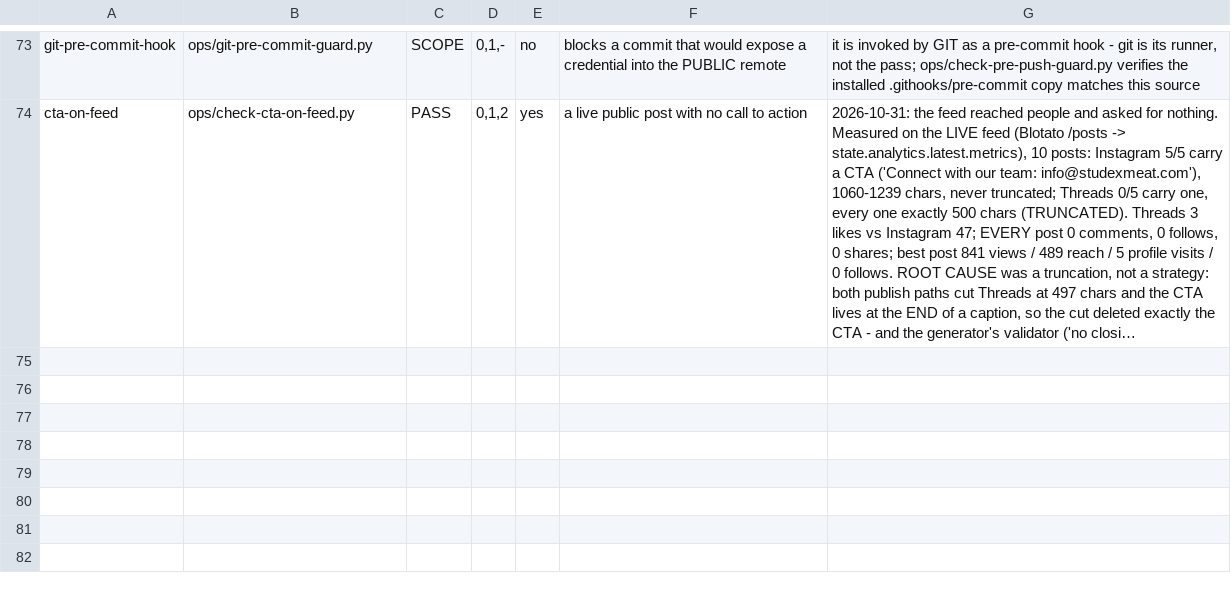
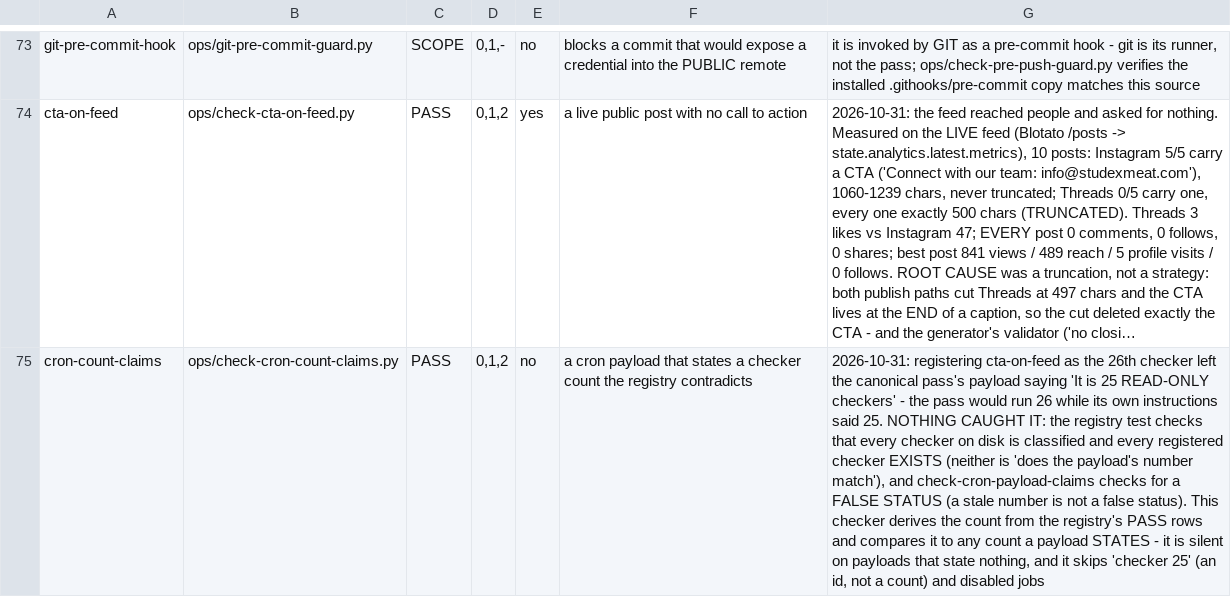
Before and after one commit to TumeloRamaphosa/studex-agents-nest, a TSV file: ops/heartbeat-checkers.tsv, drawn as a sheet; only a part is shown, gaps mark what is left out; long unchanged cells end in …; the diff names each change by its address in the sheet, - before the commit and + after, or states it on an @@ line.

Commit message:
cron payload: a stated checker count is a claim - guard it against the registry (27th checker)

```diff
--- a/ops/heartbeat-checkers.tsv
+++ b/ops/heartbeat-checkers.tsv
+row 75: cron-count-claims | ops/check-cron-count-claims.py | PASS | 0,1,2 | no | a cron payload that states a checker count the registry contradicts | 2026-10-31: registering cta-on-feed as the 26th checker left the canonical pass's payload saying 'It is 25 READ-ONLY checkers' - the pass would run 26 while its own instructions said 25. NOTHING CAUGHT IT: the registry test checks that every checker on disk is classified and every registered checker EXISTS (neither is 'does the payload's number match'), and check-cron-payload-claims checks for a FALSE STATUS (a stale number is not a false status). This checker derives the count from the registry's PASS rows and compares it to any count a payload STATES - it is silent on payloads that state nothing, and it skips 'checker 25' (an id, not a count) and disabled jobs
```
Also changed, not shown: 5 other files.
